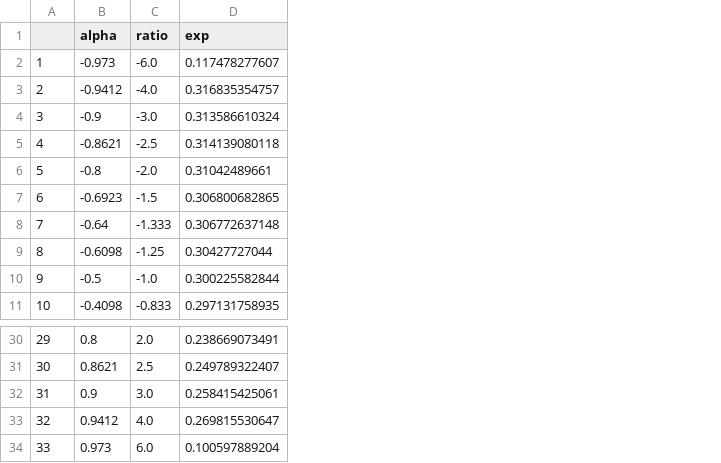
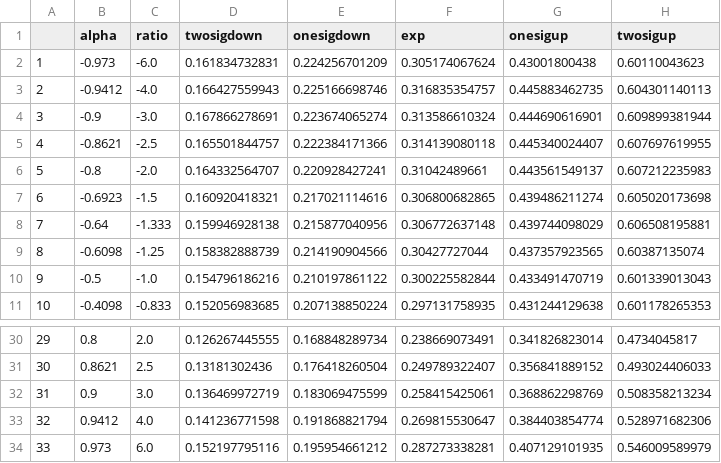
Before and after one commit to stiegerb/cmgtools-lite, a CSV file: TTHAnalysis/python/plotter/tHq-multilepton/signal_extraction/limit-plots/xs_limits_K6.csv, drawn as a sheet; only a part is shown, gaps mark what is left out; addresses are those after the commit; the diff names each change by its address in the sheet, - before the commit and + after, or states it on an @@ line.

Commit message:
Updating limit plotting

```diff
--- a/TTHAnalysis/python/plotter/tHq-multilepton/signal_extraction/limit-plots/xs_limits_K6.csv
+++ b/TTHAnalysis/python/plotter/tHq-multilepton/signal_extraction/limit-plots/xs_limits_K6.csv
+column D (twosigdown), rows 2-11: 0.161834732831 | 0.166427559943 | 0.167866278691 | 0.165501844757 | 0.164332564707 | 0.160920418321 | 0.159946928138 | 0.158382888739 | 0.154796186216 | 0.152056983685; rows 30-34: 0.126267445555 | 0.13181302436 | 0.136469972719 | 0.141236771598 | 0.152197795116
+column E (onesigdown), rows 2-11: 0.224256701209 | 0.225166698746 | 0.223674065274 | 0.222384171366 | 0.220928427241 | 0.217021114616 | 0.215877040956 | 0.214190904566 | 0.210197861122 | 0.207138850224; rows 30-34: 0.168848289734 | 0.176418260504 | 0.183069475599 | 0.191868821794 | 0.195954661212
+column G (onesigup), rows 2-11: 0.43001800438 | 0.445883462735 | 0.444690616901 | 0.445340024407 | 0.443561549137 | 0.439486211274 | 0.439744098029 | 0.437357923565 | 0.433491470719 | 0.431244129638; rows 30-34: 0.341826823014 | 0.356841889152 | 0.368862298769 | 0.384403854774 | 0.407129101935
+column H (twosigup), rows 2-11: 0.60110043623 | 0.604301140113 | 0.609899381944 | 0.607697619955 | 0.607212235983 | 0.605020173698 | 0.606508195881 | 0.60387135074 | 0.601339013043 | 0.601178265353; rows 30-34: 0.4734045817 | 0.493024406033 | 0.508358213234 | 0.528971682306 | 0.546009589979
-F2 (exp): 0.117478277607
+F2 (exp): 0.305174067624
-F34 (exp): 0.100597889204
+F34 (exp): 0.287273338281
```
Also changed, not shown: TTHAnalysis/python/plotter/tHq-multilepton/signal_extraction/limit-plots/xsecs_tH_ttH_K6.csv, 5 other files.
